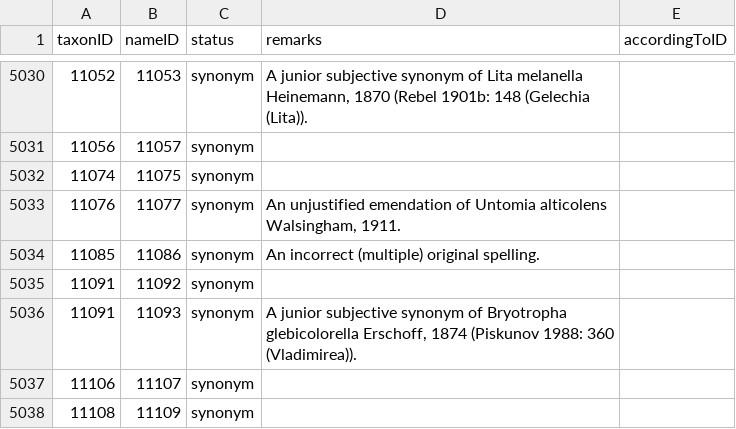
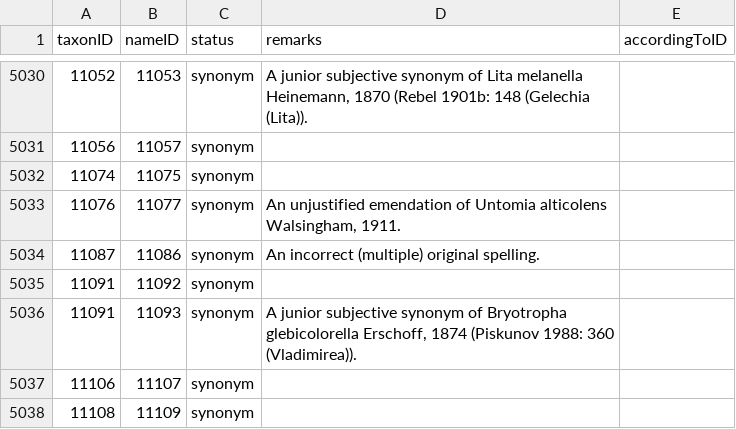
Before and after one commit to dhobern/Gelechiidae, a CSV file: coldp/data/synonym.csv, drawn as a sheet; only a part is shown, gaps mark what is left out.

```diff
--- a/coldp/data/synonym.csv
+++ b/coldp/data/synonym.csv
@@ -5033,3 +5033,3 @@ taxonID,nameID,status,remarks,accordingToID
 11076,11077,synonym,"An unjustified emendation of Untomia alticolens Walsingham, 1911.",
-11085,11086,synonym,An incorrect (multiple) original spelling.,
+11087,11086,synonym,An incorrect (multiple) original spelling.,
 11091,11092,synonym,,
```
Also changed, not shown: coldp/data/taxon.csv, coldp/data/typematerial.csv, 3 other files.
